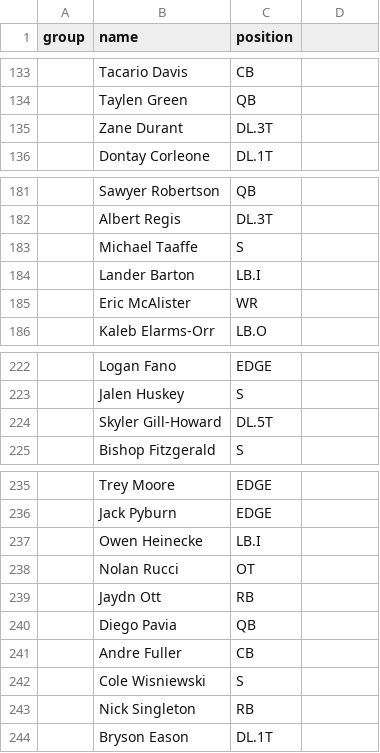
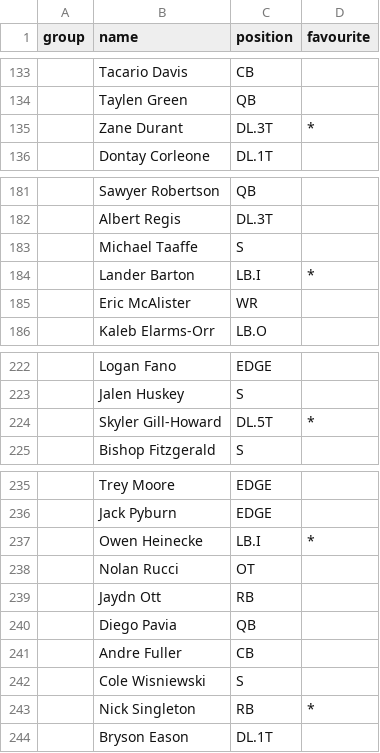
Before and after one commit to FBrand/DraftBoard, a CSV file: public/rankings_consensus.csv, drawn as a sheet; only a part is shown, gaps mark what is left out; the diff covers the shown part only.

```diff
--- a/public/rankings_consensus.csv
+++ b/public/rankings_consensus.csv
@@ -1 +1 @@
-group,name,position
+group,name,position,favourite
@@ -134,3 +134,3 @@ group,name,position
 ,Taylen Green,QB
-,Zane Durant,DL.3T
+,Zane Durant,DL.3T,*
 ,Dontay Corleone,DL.1T
@@ -183,3 +183,3 @@ group,name,position
 ,Michael Taaffe,S
-,Lander Barton,LB.I
+,Lander Barton,LB.I,*
 ,Eric McAlister,WR
@@ -223,3 +223,3 @@ group,name,position
 ,Jalen Huskey,S
-,Skyler Gill-Howard,DL.5T
+,Skyler Gill-Howard,DL.5T,*
 ,Bishop Fitzgerald,S
@@ -236,3 +236,3 @@ group,name,position
 ,Jack Pyburn,EDGE
-,Owen Heinecke,LB.I
+,Owen Heinecke,LB.I,*
 ,Nolan Rucci,OT
@@ -242,3 +242,3 @@ group,name,position
 ,Cole Wisniewski,S
-,Nick Singleton,RB
+,Nick Singleton,RB,*
 ,Bryson Eason,DL.1T
```
Also changed, not shown: 19 edited cells elsewhere in this file, 5 other files.
